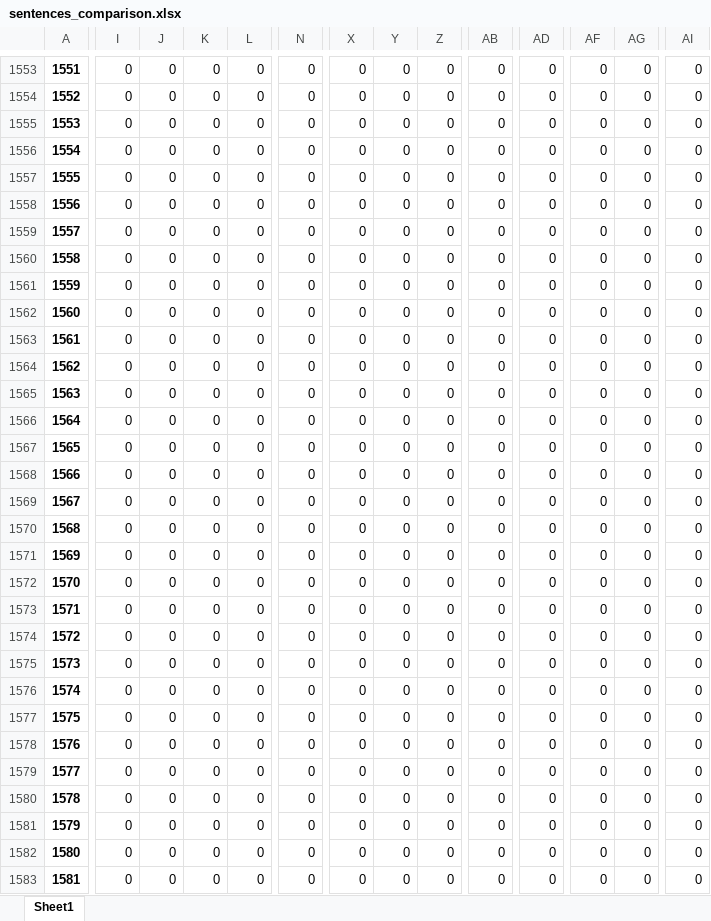
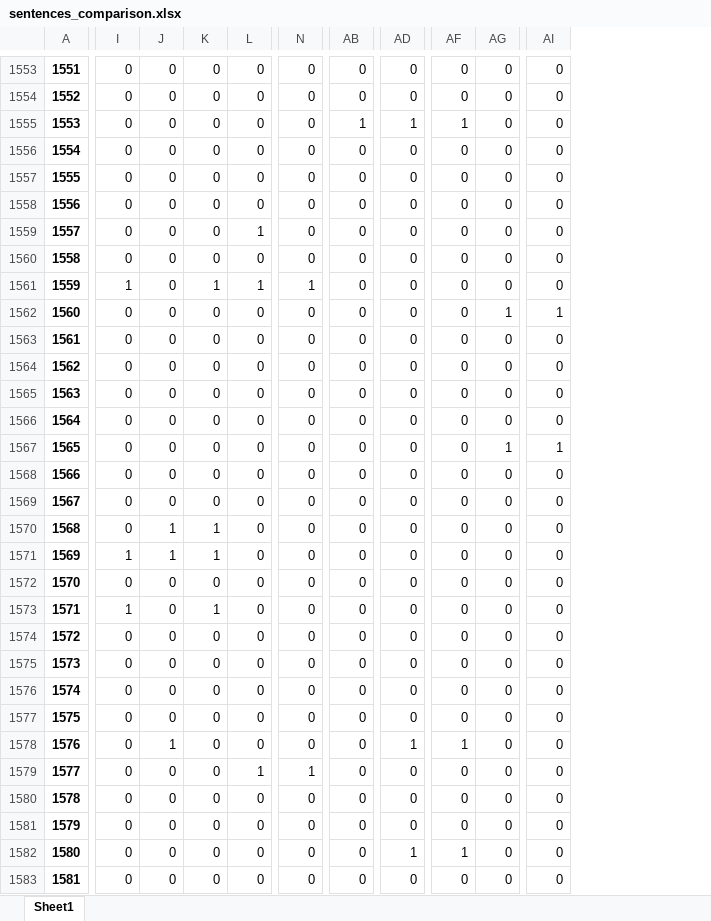
Before and after one commit to sandro-hernandez/GA_Developer_Needs_replication_package, an Excel workbook: Taxonomy/data/sentences_comparison.xlsx, sheet Sheet1, drawn as a sheet; only a part is shown, gaps mark what is left out; values as stored, in another font and other column widths than the file's, no borders; charts and pictures not drawn; the diff covers the shown part only; the diff names each change by its address in the sheet, - before the commit and + after, or states it on an @@ line.

Commit message:
update

```diff
--- a/Taxonomy/data/sentences_comparison.xlsx (sheet Sheet1)
+++ b/Taxonomy/data/sentences_comparison.xlsx (sheet Sheet1)
@@ column X hidden, rows 1553-1583: all 0 @@
@@ column Y hidden, rows 1553-1583: all 0 @@
@@ column Z hidden, rows 1553-1583: all 0 @@
-AB1555: 0
+AB1555: 1
-AD1555: 0
+AD1555: 1
-AF1555: 0
+AF1555: 1
-L1559: 0
+L1559: 1
-I1561: 0
+I1561: 1
-K1561: 0
+K1561: 1
-L1561: 0
+L1561: 1
-N1561: 0
+N1561: 1
-AG1562: 0
+AG1562: 1
-AI1562: 0
+AI1562: 1
-AG1567: 0
+AG1567: 1
-AI1567: 0
+AI1567: 1
-J1570:J1571: 0
+J1570:J1571: 1
-K1570:K1571: 0
+K1570:K1571: 1
-I1571: 0
+I1571: 1
-I1573: 0
+I1573: 1
-K1573: 0
+K1573: 1
-J1578: 0
+J1578: 1
-AD1578: 0
+AD1578: 1
-AF1578: 0
+AF1578: 1
-L1579: 0
+L1579: 1
-N1579: 0
+N1579: 1
-AD1582: 0
+AD1582: 1
-AF1582: 0
+AF1582: 1
```
Also changed, not shown: 491 edited cells elsewhere in this sheet, formulas that keep their value.
